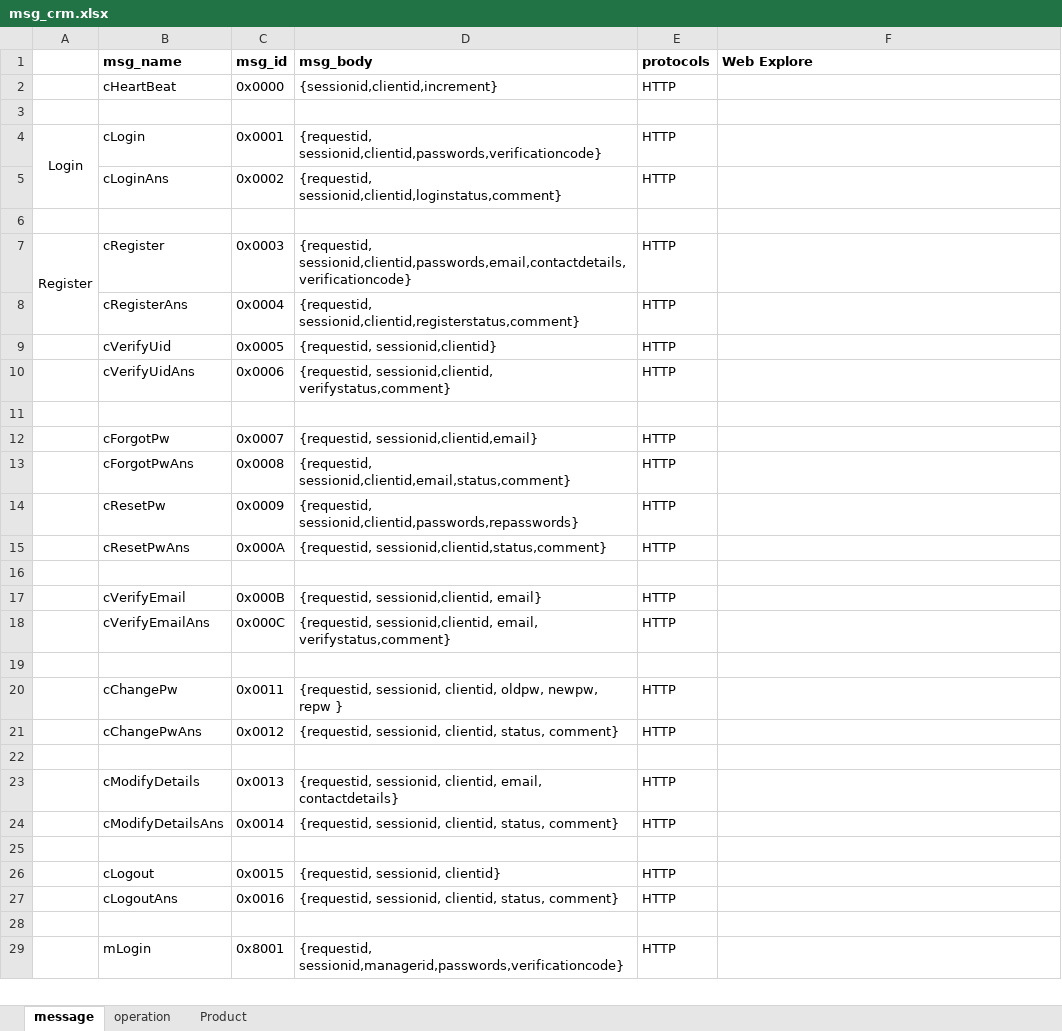
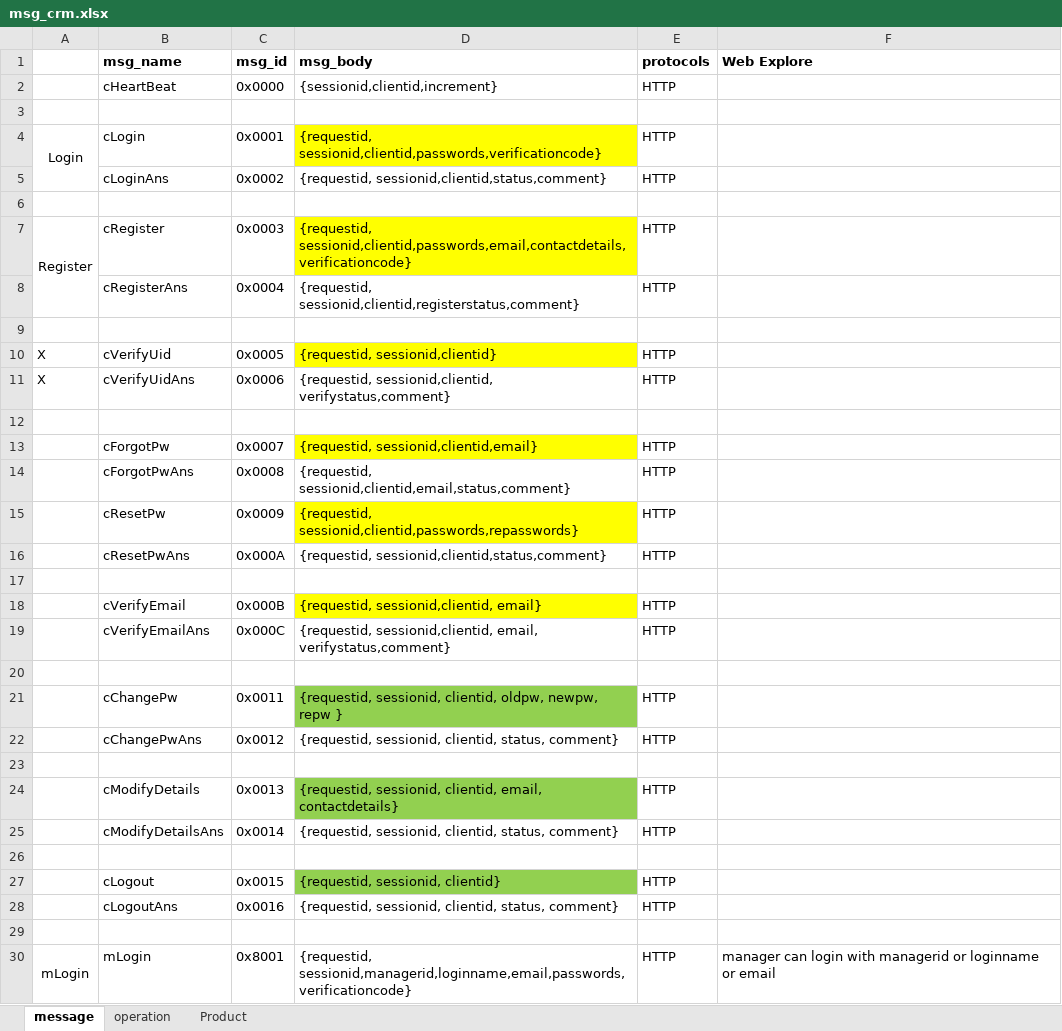
Before and after one commit to xf06/crm_doc, an Excel workbook: msg_crm.xlsx, sheet message, drawn as a sheet; only a part is shown; values as stored, in another font and other column widths than the file's, no borders; addresses are those after the commit; the diff covers the shown part only; the diff names each change by its address in the sheet, - before the commit and + after, or states it on an @@ line.

```diff
--- a/msg_crm.xlsx (sheet message)
+++ b/msg_crm.xlsx (sheet message)
-D4 fill: none
+D4 fill: #FFFF00
-D5 (msg_body): {requestid, sessionid,clientid,loginstatus,comment}
+D5 (msg_body): {requestid, sessionid,clientid,status,comment}
-D7 fill: none
+D7 fill: #FFFF00
+row 9: (empty)
-A10:A11: (empty)
+A10:A11: X
-D10 fill: none
+D10 fill: #FFFF00
-D13 fill: none
+D13 fill: #FFFF00
-D15 fill: none
+D15 fill: #FFFF00
-D18 fill: none
+D18 fill: #FFFF00
-D21 fill: none
+D21 fill: #92D050
-D24 fill: none
+D24 fill: #92D050
-D27 fill: none
+D27 fill: #92D050
-A30: (empty)
+A30: mLogin
+A30:A31 merged
-D30 (msg_body): {requestid, sessionid,managerid,passwords,verificationcode}
+D30 (msg_body): {requestid, sessionid,managerid,loginname,email,passwords,verificationcode}
-F30 (Web Explore): (empty)
+F30 (Web Explore): manager can login with managerid or loginname or email
```
Also changed, not shown: 4 added rows and 6 edited cells elsewhere in this sheet, 1 other file.
